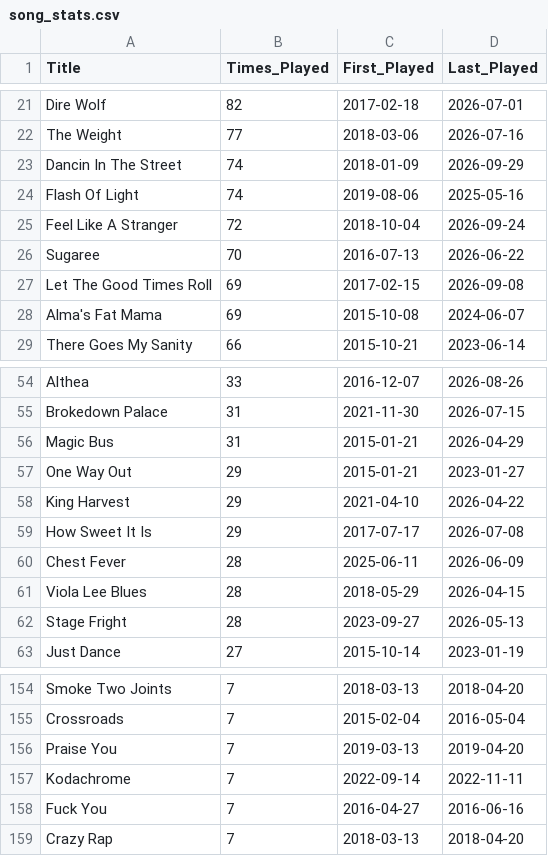
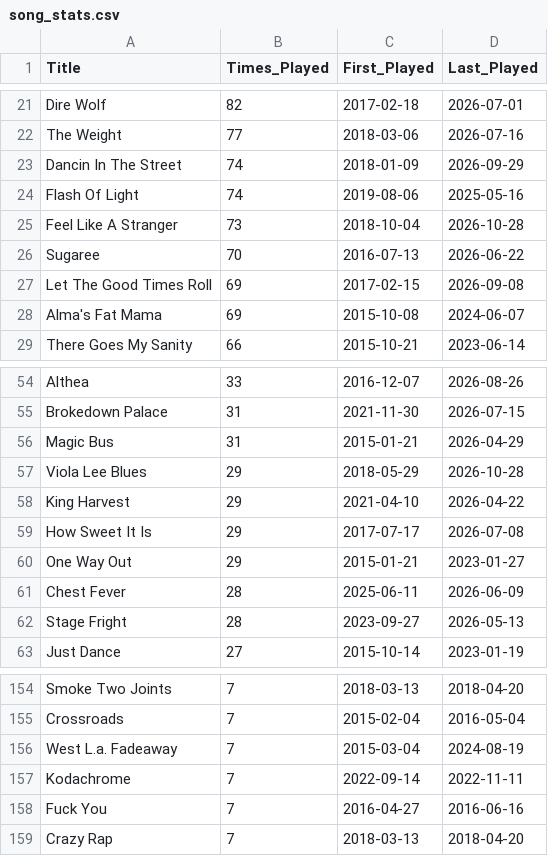
Before and after one commit to StuPandas1/danktuary-archive, a CSV file: song_stats.csv, drawn as a sheet; only a part is shown, gaps mark what is left out; the diff covers the shown part only.

```diff
--- a/song_stats.csv
+++ b/song_stats.csv
@@ -24,3 +24,3 @@ Dancin In The Street,74,2018-01-09,2026-09-29
 Flash Of Light,74,2019-08-06,2025-05-16
-Feel Like A Stranger,72,2018-10-04,2026-09-24
+Feel Like A Stranger,73,2018-10-04,2026-10-28
 Sugaree,70,2016-07-13,2026-06-22
@@ -56,7 +56,7 @@ Brokedown Palace,31,2021-11-30,2026-07-15
 Magic Bus,31,2015-01-21,2026-04-29
-One Way Out,29,2015-01-21,2023-01-27
+Viola Lee Blues,29,2018-05-29,2026-10-28
 King Harvest,29,2021-04-10,2026-04-22
 How Sweet It Is,29,2017-07-17,2026-07-08
+One Way Out,29,2015-01-21,2023-01-27
 Chest Fever,28,2025-06-11,2026-06-09
-Viola Lee Blues,28,2018-05-29,2026-04-15
 Stage Fright,28,2023-09-27,2026-05-13
@@ -155,3 +155,3 @@ Smoke Two Joints,7,2018-03-13,2018-04-20
 Crossroads,7,2015-02-04,2016-05-04
-Praise You,7,2019-03-13,2019-04-20
+West L.a. Fadeaway,7,2015-03-04,2024-08-19
 Kodachrome,7,2022-09-14,2022-11-11
```
Also changed, not shown: 6 added rows, 6 removed rows, 12 moved rows and 9 edited cells elsewhere in this file, 1 other file.
